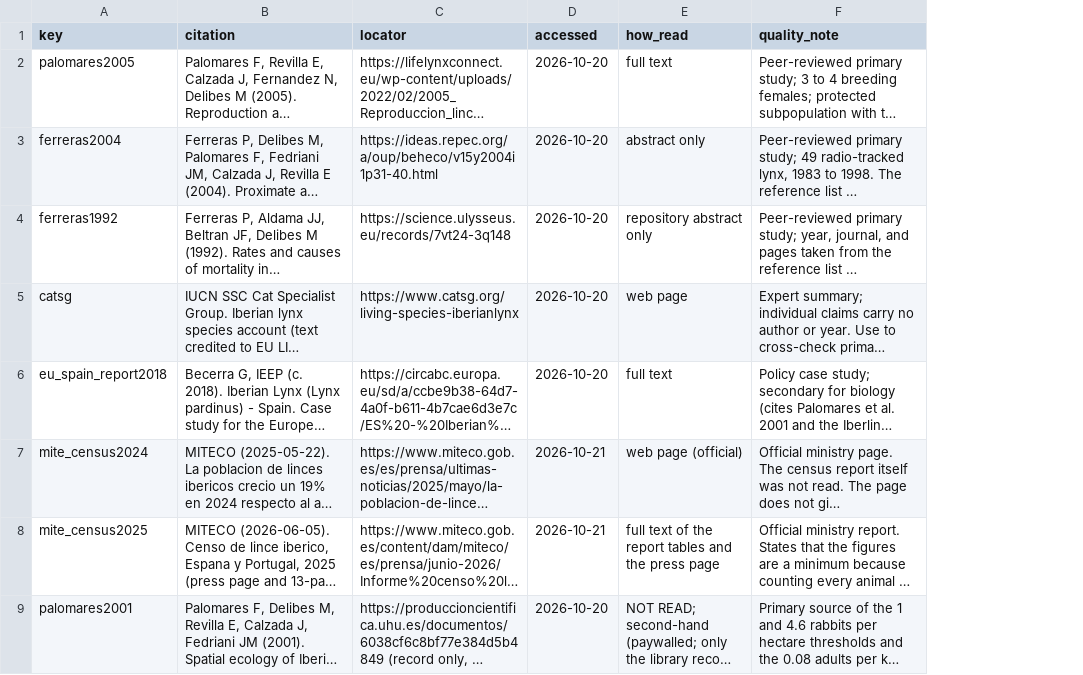
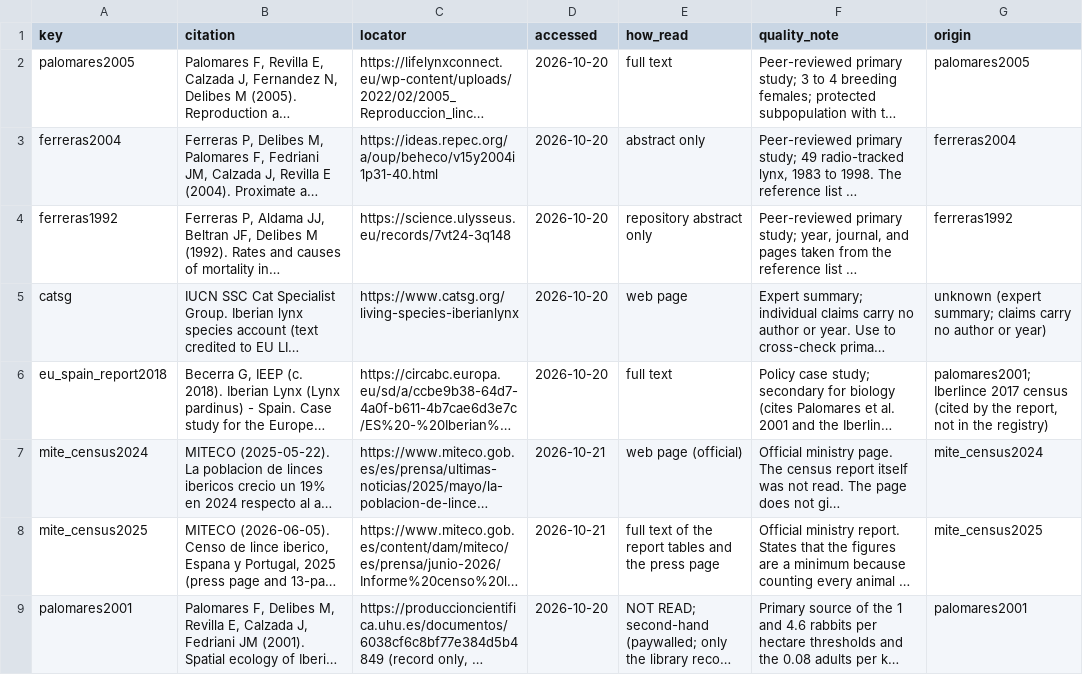
Before and after one commit to valerie-zandoli/multi-agent-system, a CSV file: data/parameters/sources.csv, drawn as a sheet; only a part is shown; long unchanged cells end in …; the diff names each change by its address in the sheet, - before the commit and + after, or states it on an @@ line.

```diff
--- a/data/parameters/sources.csv
+++ b/data/parameters/sources.csv
+column G (origin), rows 2-9: palomares2005 | ferreras2004 | ferreras1992 | unknown (expert summary; claims carry no author or year) | palomares2001; Iberlince 2017 census (cited by the report, not in the registry) | mite_census2024 | mite_census2025 | palomares2001
```
Also changed, not shown: 1 other file.
